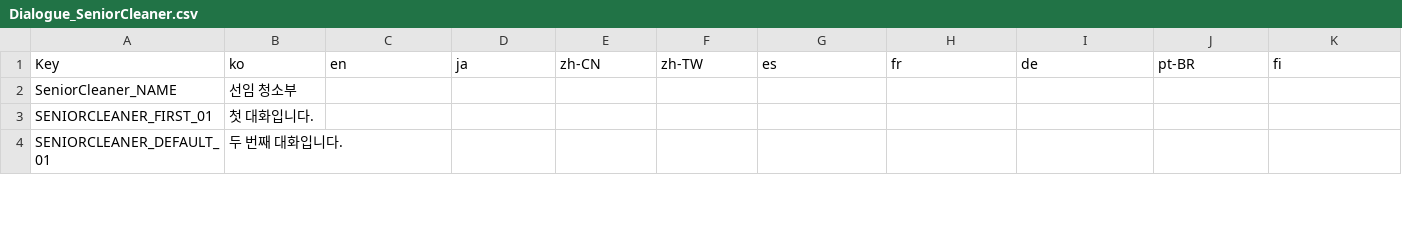
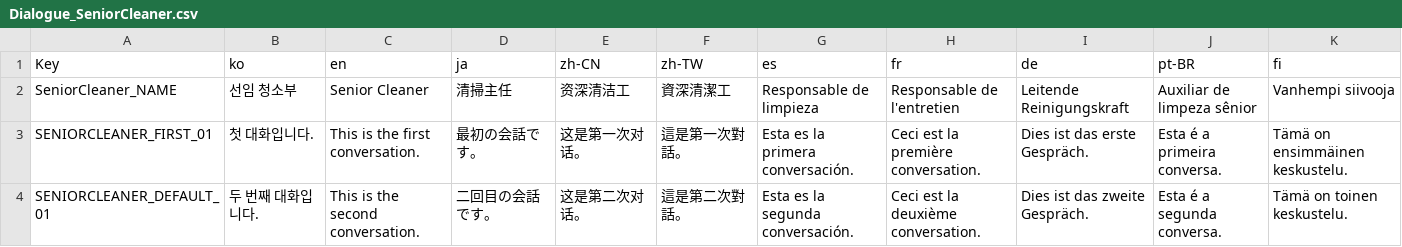
Before and after one commit to NBcampUnrealTrack/9th-Team2-Final-Project, a CSV file: Localization/Dialogue_SeniorCleaner.csv, drawn as a sheet; only a part is shown; the diff covers the shown part only.

Commit message:
feat:  NPC 대사 10개 언어 로컬라이징 및 대학교수 대화 데이터 정리
- 대학교수(OldProfessor) 대사 10개 언어 번역 추가
- DialogueFlow_OldProfessor 중복 노드(T02_01, T08_01, BYE_01) 및 테스트 블록 제거
- Dialogue_OldProfessor 중복 헤더와 임시 테스트 키 제거
- Bellboy, Caretaker, Cleaner, FrontDesk, SeniorCleaner, TaxiDriver 대사 10개 언어 채움
- Dialogue.csv 공통 문구(NPC_NO_QUESTIONS) 번역 추가

```diff
--- a/Localization/Dialogue_SeniorCleaner.csv
+++ b/Localization/Dialogue_SeniorCleaner.csv
@@ -1,4 +1,4 @@
 Key,ko,en,ja,zh-CN,zh-TW,es,fr,de,pt-BR,fi
-SeniorCleaner_NAME,선임 청소부,,,,,,,,,
-SENIORCLEANER_FIRST_01,첫 대화입니다.,,,,,,,,,
-SENIORCLEANER_DEFAULT_01,두 번째 대화입니다.,,,,,,,,,
+SeniorCleaner_NAME,선임 청소부,Senior Cleaner,清掃主任,资深清洁工,資深清潔工,Responsable de limpieza,Responsable de l'entretien,Leitende Reinigungskraft,Auxiliar de limpeza sênior,Vanhempi siivooja
+SENIORCLEANER_FIRST_01,첫 대화입니다.,This is the first conversation.,最初の会話です。,这是第一次对话。,這是第一次對話。,Esta es la primera conversación.,Ceci est la première conversation.,Dies ist das erste Gespräch.,Esta é a primeira conversa.,Tämä on ensimmäinen keskustelu.
+SENIORCLEANER_DEFAULT_01,두 번째 대화입니다.,This is the second conversation.,二回目の会話です。,这是第二次对话。,這是第二次對話。,Esta es la segunda conversación.,Ceci est la deuxième conversation.,Dies ist das zweite Gespräch.,Esta é a segunda conversa.,Tämä on toinen keskustelu.
```
Also changed, not shown: 135 edited cells elsewhere in this file, Localization/Dialogue_Bellboy.csv, Localization/Dialogue_Caretaker.csv, 6 other files.
